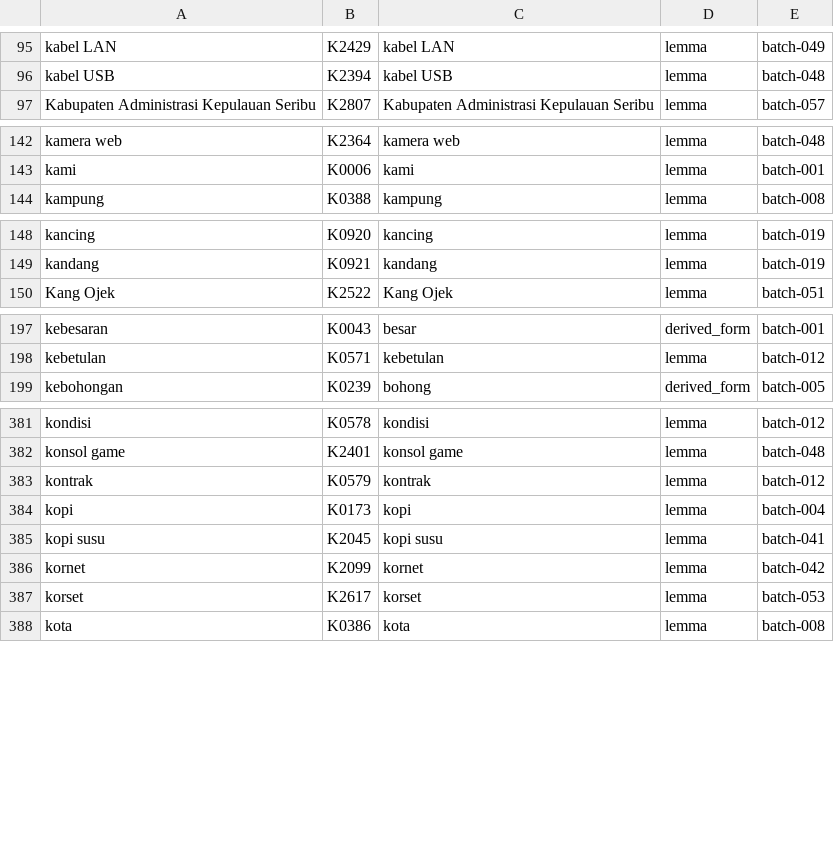
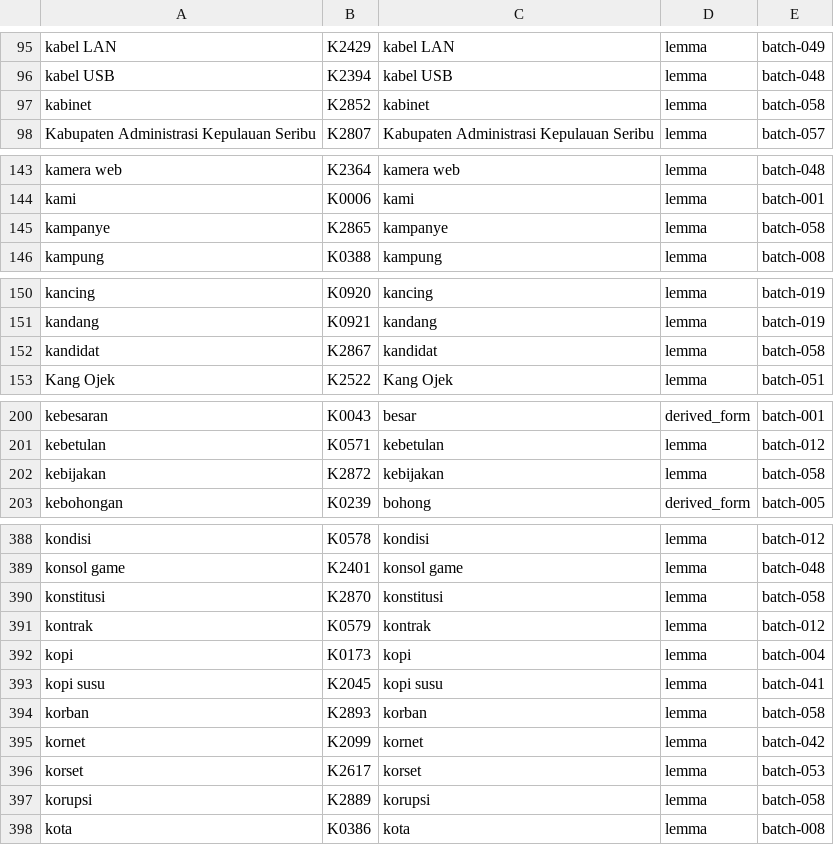
Before and after one commit to semoliginon-ops/Lexara-Chatbot, a TSV file: data/kamus/index/j-l.tsv, drawn as a sheet; only a part is shown, gaps mark what is left out; the diff covers the shown part only.

Commit message:
Update j-l token index for batch 058

```diff
--- a/data/kamus/index/j-l.tsv
+++ b/data/kamus/index/j-l.tsv
@@ -96,2 +96,3 @@ kabel LAN	K2429	kabel LAN	lemma	batch-049
 kabel USB	K2394	kabel USB	lemma	batch-048
+kabinet	K2852	kabinet	lemma	batch-058
 Kabupaten Administrasi Kepulauan Seribu	K2807	Kabupaten Administrasi Kepulauan Seribu	lemma	batch-057
@@ -143,2 +144,3 @@ kamera web	K2364	kamera web	lemma	batch-048
 kami	K0006	kami	lemma	batch-001
+kampanye	K2865	kampanye	lemma	batch-058
 kampung	K0388	kampung	lemma	batch-008
@@ -149,2 +151,3 @@ kancing	K0920	kancing	lemma	batch-019
 kandang	K0921	kandang	lemma	batch-019
+kandidat	K2867	kandidat	lemma	batch-058
 Kang Ojek	K2522	Kang Ojek	lemma	batch-051
@@ -198,2 +201,3 @@ kebesaran	K0043	besar	derived_form	batch-001
 kebetulan	K0571	kebetulan	lemma	batch-012
+kebijakan	K2872	kebijakan	lemma	batch-058
 kebohongan	K0239	bohong	derived_form	batch-005
@@ -382,2 +389,3 @@ kondisi	K0578	kondisi	lemma	batch-012
 konsol game	K2401	konsol game	lemma	batch-048
+konstitusi	K2870	konstitusi	lemma	batch-058
 kontrak	K0579	kontrak	lemma	batch-012
@@ -385,4 +393,6 @@ kopi	K0173	kopi	lemma	batch-004
 kopi susu	K2045	kopi susu	lemma	batch-041
+korban	K2893	korban	lemma	batch-058
 kornet	K2099	kornet	lemma	batch-042
 korset	K2617	korset	lemma	batch-053
+korupsi	K2889	korupsi	lemma	batch-058
 kota	K0386	kota	lemma	batch-008
```
Also changed, not shown: 5 added rows elsewhere in this file.
